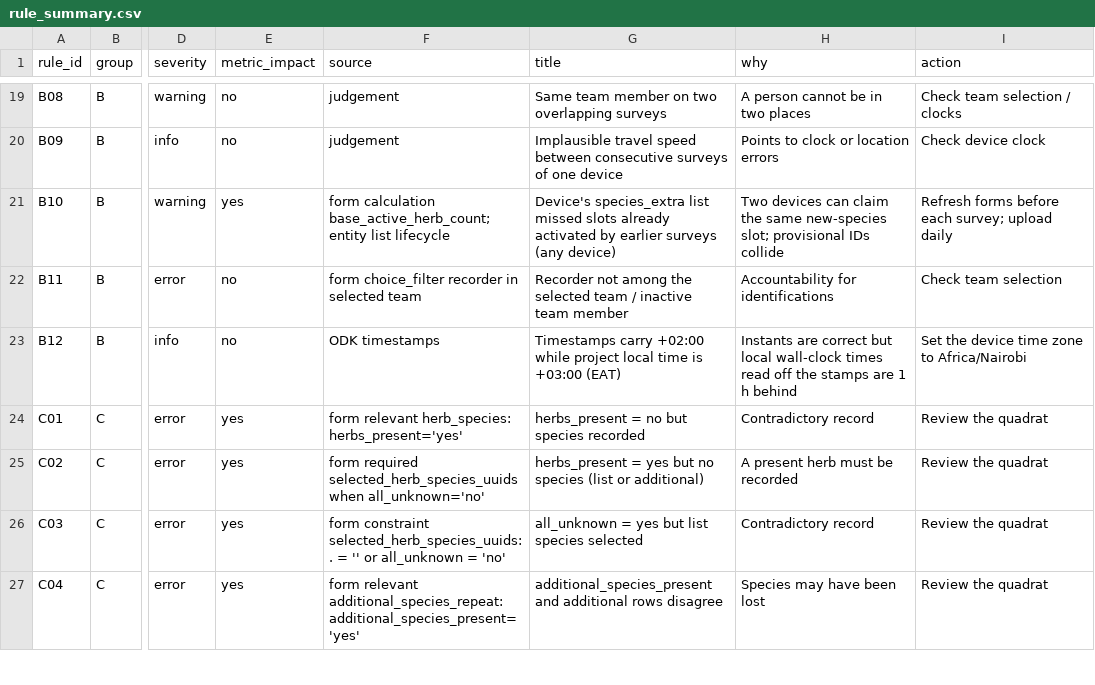
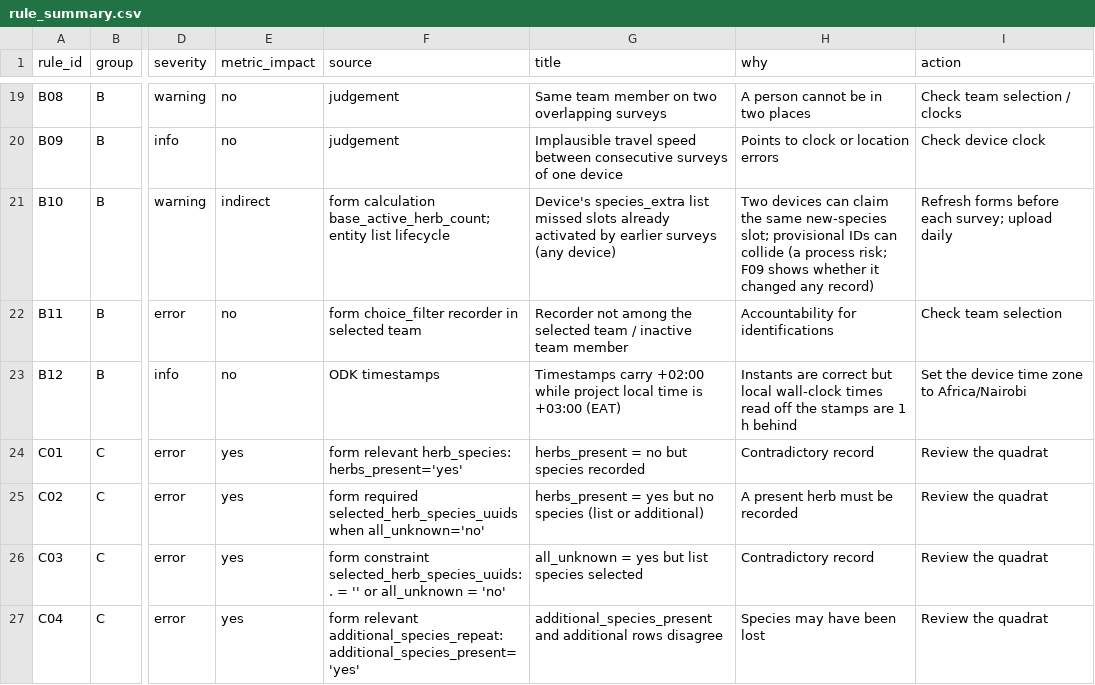
Before and after one commit to carlosdhoyos/naturalstate, a CSV file: challenge2/outputs/rule_summary.csv, drawn as a sheet; only a part is shown, gaps mark what is left out; the diff covers the shown part only; the diff names each change by its address in the sheet, - before the commit and + after, or states it on an @@ line.

```diff
--- a/challenge2/outputs/rule_summary.csv
+++ b/challenge2/outputs/rule_summary.csv
-E21 (metric_impact): yes
+E21 (metric_impact): indirect
-H21 (why): …provisional IDs collide
+H21 (why): …provisional IDs can collide (a process risk; F09 shows whether it changed any record)
```
Also changed, not shown: 3 added rows and 4 edited cells elsewhere in this file, challenge2/outputs/effort_plots.csv, challenge2/outputs/effort_project.csv, 34 other files.
